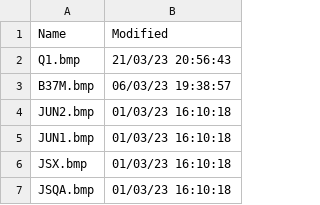
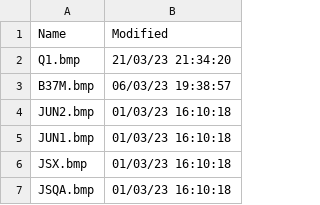
Before and after one commit to classicvalues/VRSOperatorFlags, a CSV file: Silhouettes.csv, drawn as a sheet; only a part is shown.

```diff
--- a/Silhouettes.csv
+++ b/Silhouettes.csv
@@ -1,3 +1,3 @@
 Name,Modified
-Q1.bmp,21/03/23 20:56:43
+Q1.bmp,21/03/23 21:34:20
 B37M.bmp,06/03/23 19:38:57
```
Also changed, not shown: OperatorFlagsList.csv, 2 other files.
